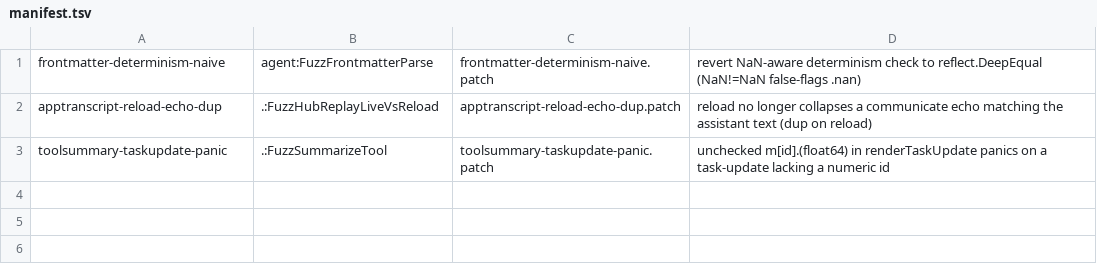
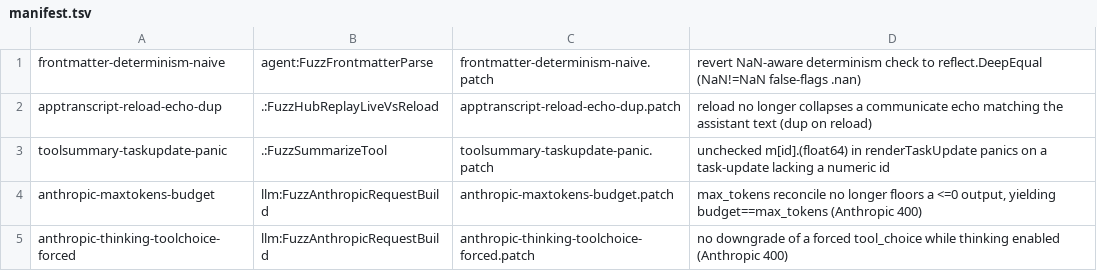
Before and after one commit to prime-radiant-inc/evener, a TSV file: fuzz/mutations/manifest.tsv, drawn as a sheet; the diff names each change by its address in the sheet, - before the commit and + after, or states it on an @@ line.

```diff
--- a/fuzz/mutations/manifest.tsv
+++ b/fuzz/mutations/manifest.tsv
+row 4: anthropic-maxtokens-budget | llm:FuzzAnthropicRequestBuild | anthropic-maxtokens-budget.patch | max_tokens reconcile no longer floors a <=0 output, yielding budget==max_tokens (Anthropic 400)
+row 5: anthropic-thinking-toolchoice-forced | llm:FuzzAnthropicRequestBuild | anthropic-thinking-toolchoice-forced.patch | no downgrade of a forced tool_choice while thinking enabled (Anthropic 400)
```
Also changed, not shown: 2 other files.
